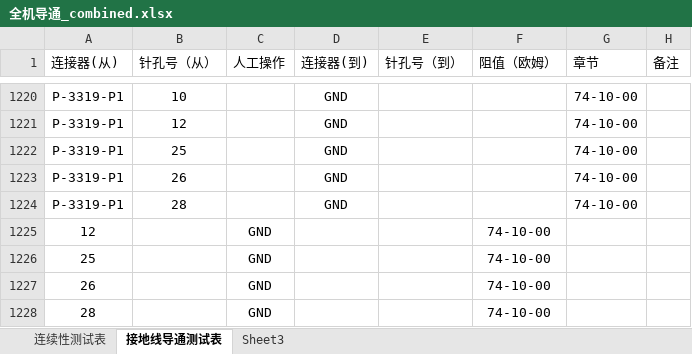
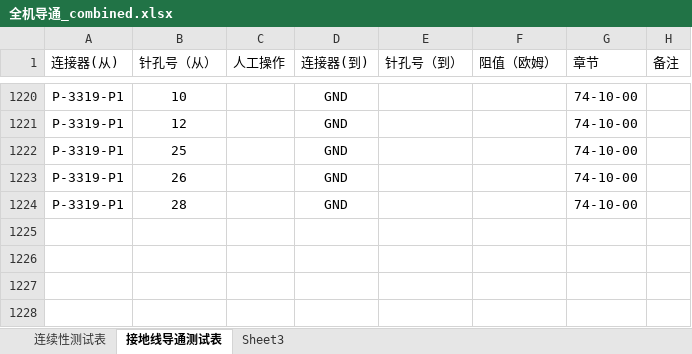
Before and after one commit to TestProcessOffice/WireIntegrationTest, an Excel workbook: app/全机导通_combined.xlsx, sheet 接地线导通测试表, drawn as a sheet; only a part is shown, gaps mark what is left out; values as stored, in another font and other column widths than the file's, no borders; the diff names each change by its address in the sheet, - before the commit and + after, or states it on an @@ line.

Commit message:
data model

```diff
--- a/app/全机导通_combined.xlsx (sheet 接地线导通测试表)
+++ b/app/全机导通_combined.xlsx (sheet 接地线导通测试表)
-row 1225: 12 |  | GND |  |  | 74-10-00
-row 1226: 25 |  | GND |  |  | 74-10-00
-row 1227: 26 |  | GND |  |  | 74-10-00
-row 1228: 28 |  | GND |  |  | 74-10-00
```
Also changed, not shown: 5 other files.
